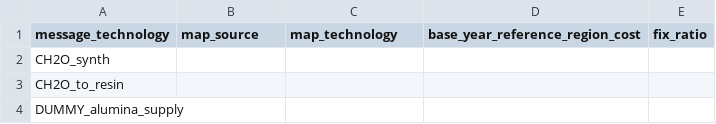
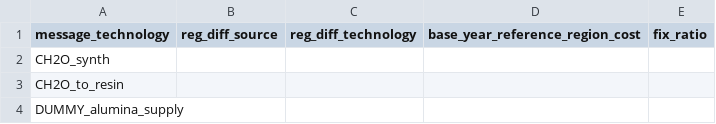
Before and after one commit to yiyi1991/message-ix-models, a CSV file: message_ix_models/data/costs/tech_map_materials.csv, drawn as a sheet; only a part is shown; the diff names each change by its address in the sheet, - before the commit and + after, or states it on an @@ line.

Commit message:
Fix column names

```diff
--- a/message_ix_models/data/costs/tech_map_materials.csv
+++ b/message_ix_models/data/costs/tech_map_materials.csv
-B1: map_source
+B1: reg_diff_source
-C1: map_technology
+C1: reg_diff_technology
```
